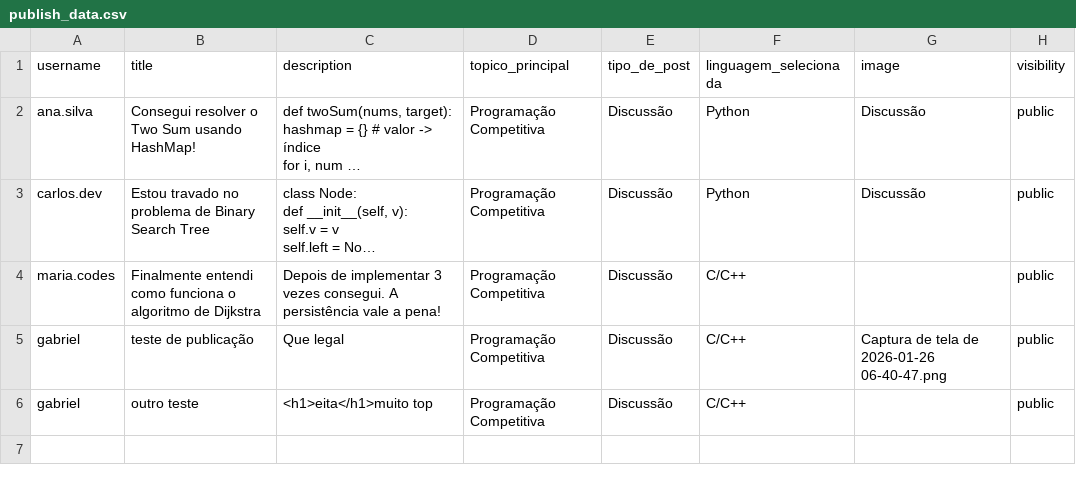
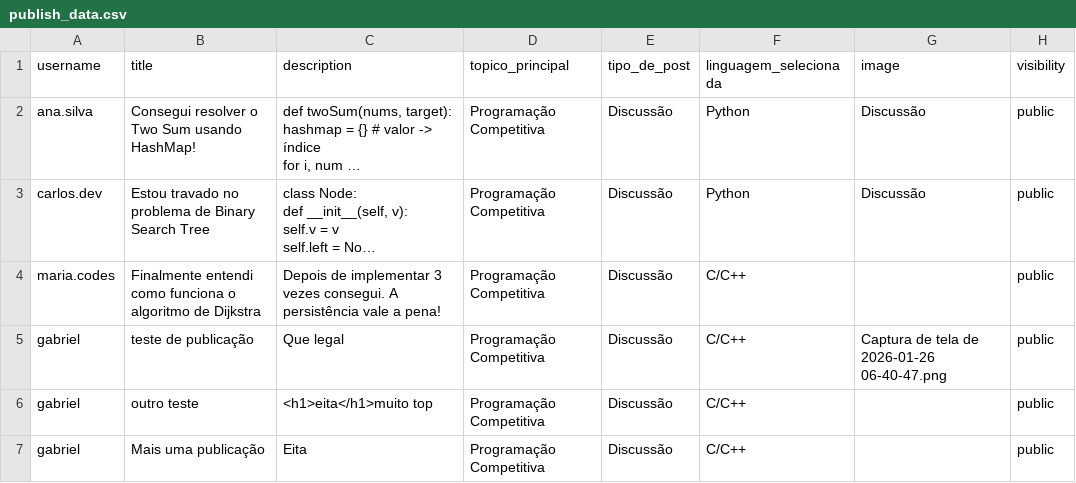
Before and after one commit to Lucas-Vinicius-dev/InStruct, a CSV file: data/publish_data.csv, drawn as a sheet; long unchanged cells end in …; the diff names each change by its address in the sheet, - before the commit and + after, or states it on an @@ line.

```diff
--- a/data/publish_data.csv
+++ b/data/publish_data.csv
+row 7: gabriel | Mais uma publicação | Eita | Programação Competitiva | Discussão | C/C++ |  | public
```
Also changed, not shown: data/reactions_data.csv, 3 other files.
